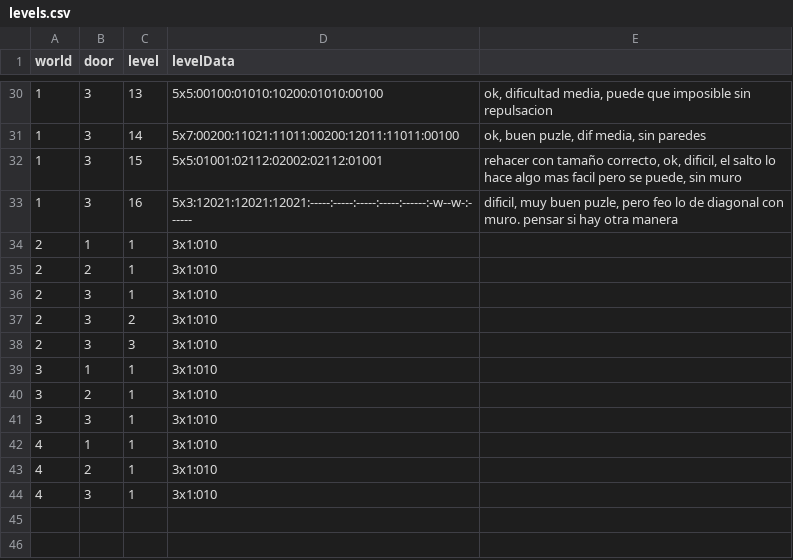
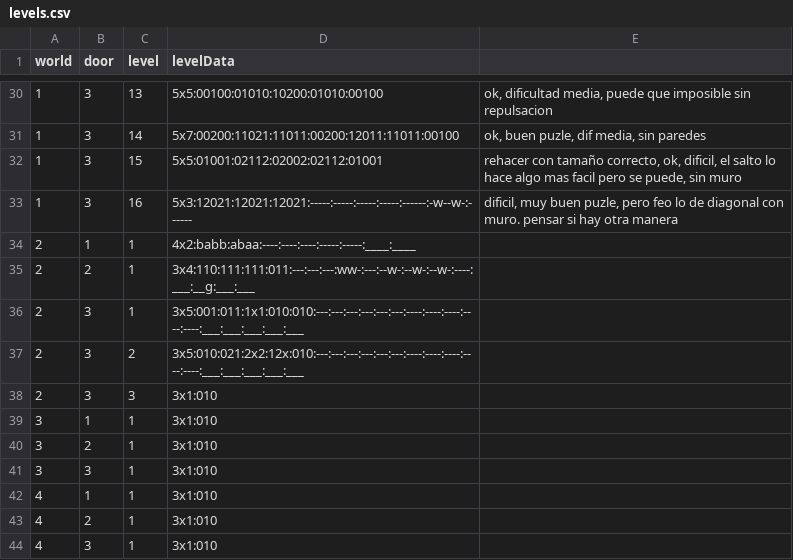
Before and after one commit to VLauren/SweetSteps, a CSV file: Assets/Data/Resources/levels.csv, drawn as a sheet; only a part is shown, gaps mark what is left out.

```diff
--- a/Assets/Data/Resources/levels.csv
+++ b/Assets/Data/Resources/levels.csv
@@ -33,6 +33,6 @@ world,door,level,levelData,
 1,3,16,5x3:12021:12021:12021:-----:-----:-----:-----:------:-w--w-:------,"dificil, muy buen puzle, pero feo lo de diagonal con muro. pensar si hay otra manera"
-2,1,1,3x1:010,
-2,2,1,3x1:010,
-2,3,1,3x1:010,
-2,3,2,3x1:010,
+2,1,1,4x2:babb:abaa:----:----:----:-----:-----:____:____,
+2,2,1,3x4:110:111:111:011:---:---:---:ww-:---:--w-:--w-:--w-:----:___:__g:___:___,
+2,3,1,3x5:001:011:1x1:010:010:---:---:---:---:---:---:----:----:----:----:----:___:___:___:___:___,
+2,3,2,3x5:010:021:2x2:12x:010:---:---:---:---:---:---:----:----:----:----:----:___:___:___:___:___,
 2,3,3,3x1:010,
```
Also changed, not shown: 3 other files.
